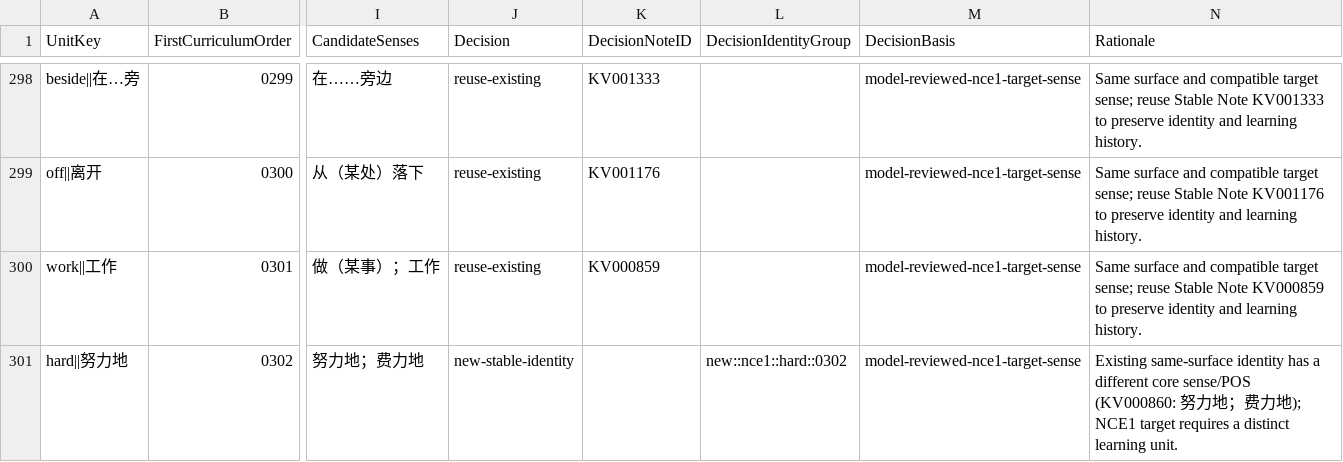
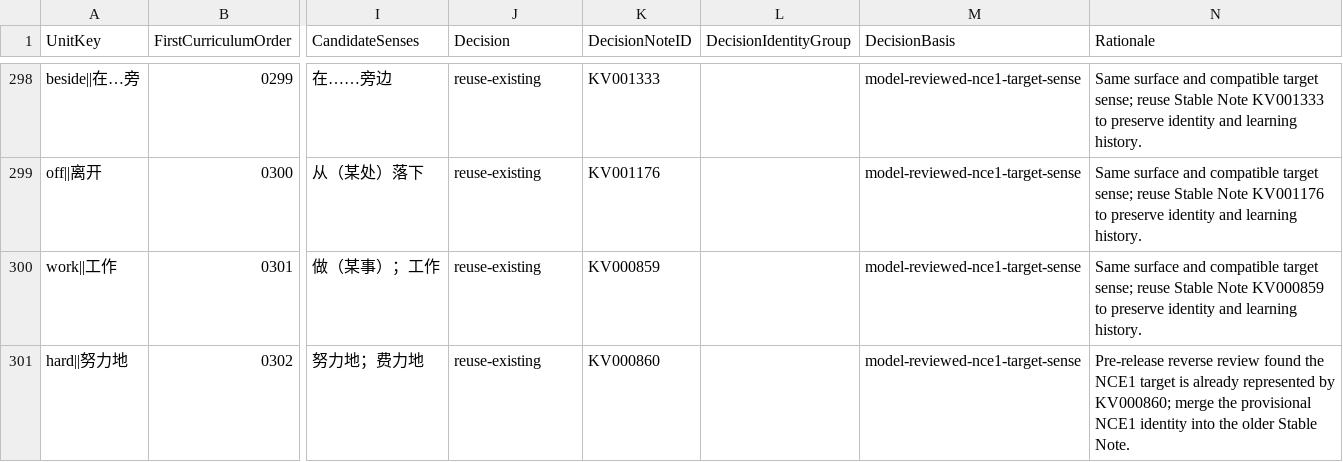
Before and after one commit to whisper-wind17/English, a CSV file: anki/klose/review/nce1_reconciliation/identity_decisions.csv, drawn as a sheet; only a part is shown, gaps mark what is left out; the diff covers the shown part only; the diff names each change by its address in the sheet, - before the commit and + after, or states it on an @@ line.

Commit message:
correct six NCE1 pre-release identity decisions

```diff
--- a/anki/klose/review/nce1_reconciliation/identity_decisions.csv
+++ b/anki/klose/review/nce1_reconciliation/identity_decisions.csv
-J301 (Decision): new-stable-identity
+J301 (Decision): reuse-existing
-K301 (DecisionNoteID): (empty)
+K301 (DecisionNoteID): KV000860
-L301 (DecisionIdentityGroup): new::nce1::hard::0302
+L301 (DecisionIdentityGroup): (empty)
-N301 (Rationale): Existing same-surface identity has a different core sense/POS (KV000860: 努力地；费力地); NCE1 target requires a distinct learning unit.
+N301 (Rationale): Pre-release reverse review found the NCE1 target is already represented by KV000860; merge the provisional NCE1 identity into the older Stable Note.
```
Also changed, not shown: 20 edited cells elsewhere in this file.
